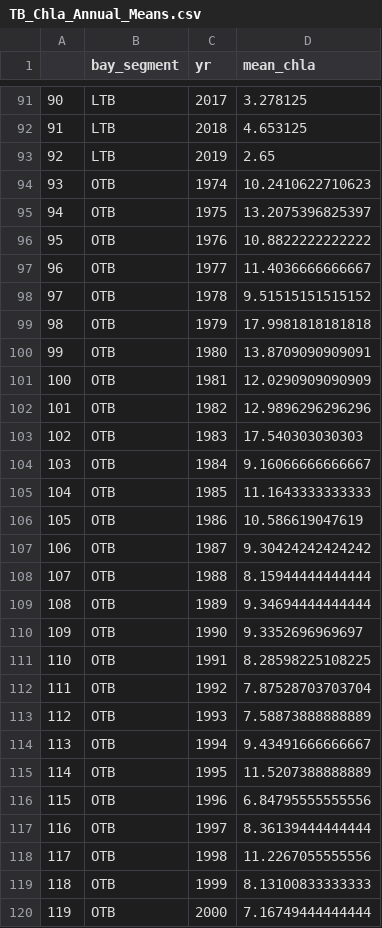
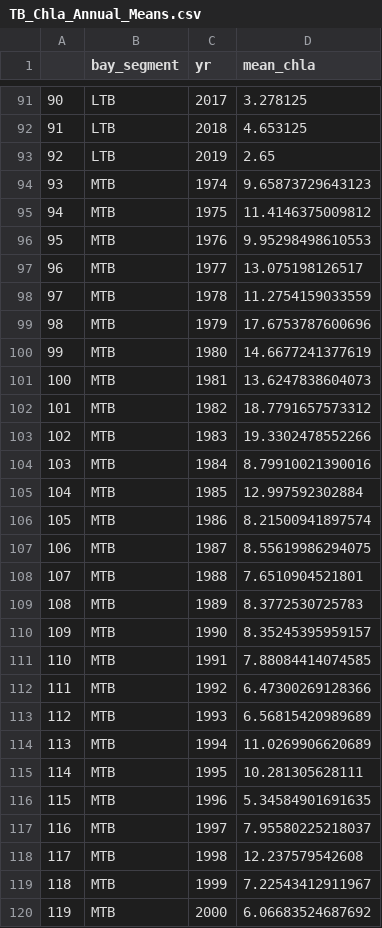
Before and after one commit to tbep-tech/tbep-tech.github.io, a CSV file: data-processed/TB_Chla_Annual_Means.csv, drawn as a sheet; only a part is shown, gaps mark what is left out; the diff covers the shown part only.

```diff
--- a/data-processed/TB_Chla_Annual_Means.csv
+++ b/data-processed/TB_Chla_Annual_Means.csv
@@ -93,28 +93,28 @@
 "92","LTB",2019,2.65
-"93","OTB",1974,10.2410622710623
-"94","OTB",1975,13.2075396825397
-"95","OTB",1976,10.8822222222222
-"96","OTB",1977,11.4036666666667
-"97","OTB",1978,9.51515151515152
-"98","OTB",1979,17.9981818181818
-"99","OTB",1980,13.8709090909091
-"100","OTB",1981,12.0290909090909
-"101","OTB",1982,12.9896296296296
-"102","OTB",1983,17.540303030303
-"103","OTB",1984,9.16066666666667
-"104","OTB",1985,11.1643333333333
-"105","OTB",1986,10.586619047619
-"106","OTB",1987,9.30424242424242
-"107","OTB",1988,8.15944444444444
-"108","OTB",1989,9.34694444444444
-"109","OTB",1990,9.3352696969697
-"110","OTB",1991,8.28598225108225
-"111","OTB",1992,7.87528703703704
-"112","OTB",1993,7.58873888888889
-"113","OTB",1994,9.43491666666667
-"114","OTB",1995,11.5207388888889
-"115","OTB",1996,6.84795555555556
-"116","OTB",1997,8.36139444444444
-"117","OTB",1998,11.2267055555556
-"118","OTB",1999,8.13100833333333
-"119","OTB",2000,7.16749444444444
+"93","MTB",1974,9.65873729643123
+"94","MTB",1975,11.4146375009812
+"95","MTB",1976,9.95298498610553
+"96","MTB",1977,13.075198126517
+"97","MTB",1978,11.2754159033559
+"98","MTB",1979,17.6753787600696
+"99","MTB",1980,14.6677241377619
+"100","MTB",1981,13.6247838604073
+"101","MTB",1982,18.7791657573312
+"102","MTB",1983,19.3302478552266
+"103","MTB",1984,8.79910021390016
+"104","MTB",1985,12.997592302884
+"105","MTB",1986,8.21500941897574
+"106","MTB",1987,8.55619986294075
+"107","MTB",1988,7.6510904521801
+"108","MTB",1989,8.3772530725783
+"109","MTB",1990,8.35245395959157
+"110","MTB",1991,7.88084414074585
+"111","MTB",1992,6.47300269128366
+"112","MTB",1993,6.56815420989689
+"113","MTB",1994,11.0269906620689
+"114","MTB",1995,10.281305628111
+"115","MTB",1996,5.34584901691635
+"116","MTB",1997,7.95580225218037
+"117","MTB",1998,12.237579542608
+"118","MTB",1999,7.22543412911967
+"119","MTB",2000,6.06683524687692
```
Also changed, not shown: 130 edited cells elsewhere in this file, 2 other files.
